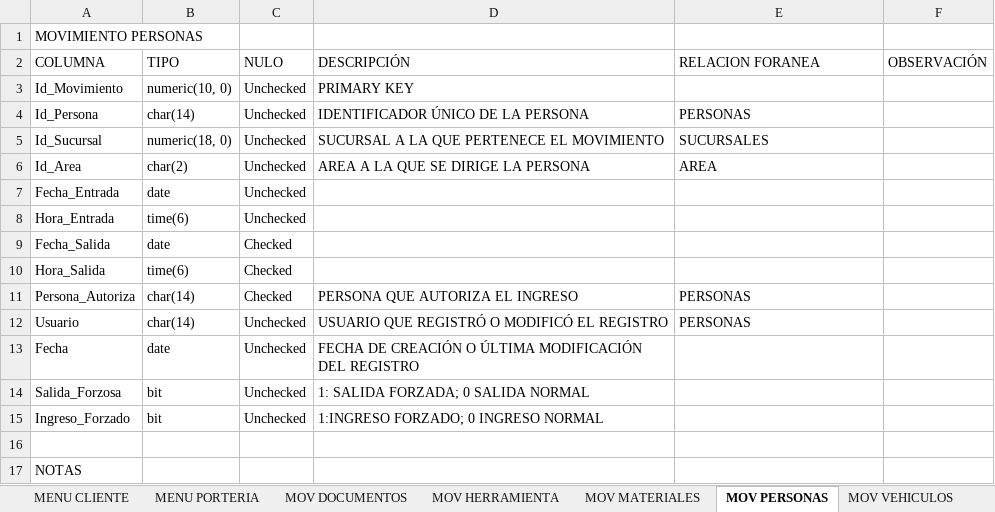
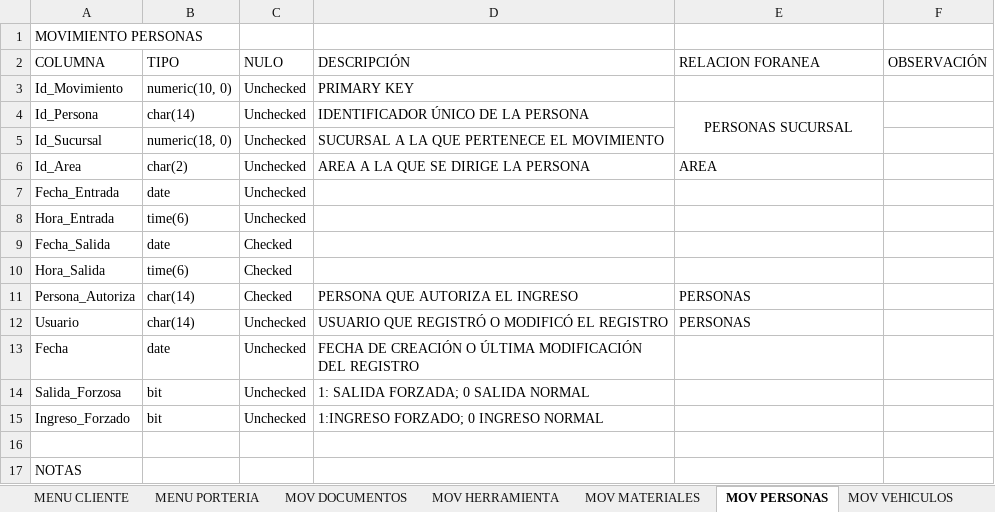
Before and after one commit to CamiloHernandezC/ClienteV3, an Excel workbook: DOCUMENTACION BD CLIENTE.xlsx, sheet MOV PERSONAS, drawn as a sheet; values as stored, in another font and other column widths than the file's, no borders; the diff names each change by its address in the sheet, - before the commit and + after, or states it on an @@ line.

Commit message:
Add files via upload

```diff
--- a/DOCUMENTACION BD CLIENTE.xlsx (sheet MOV PERSONAS)
+++ b/DOCUMENTACION BD CLIENTE.xlsx (sheet MOV PERSONAS)
-E4 (RELACION FORANEA): PERSONAS
+E4 (RELACION FORANEA): PERSONAS SUCURSAL
-E4 alignment: left
+E4 alignment: center
+E4:E5 merged
-E5 (RELACION FORANEA): SUCURSALES
+E5 (RELACION FORANEA): (empty)
```
